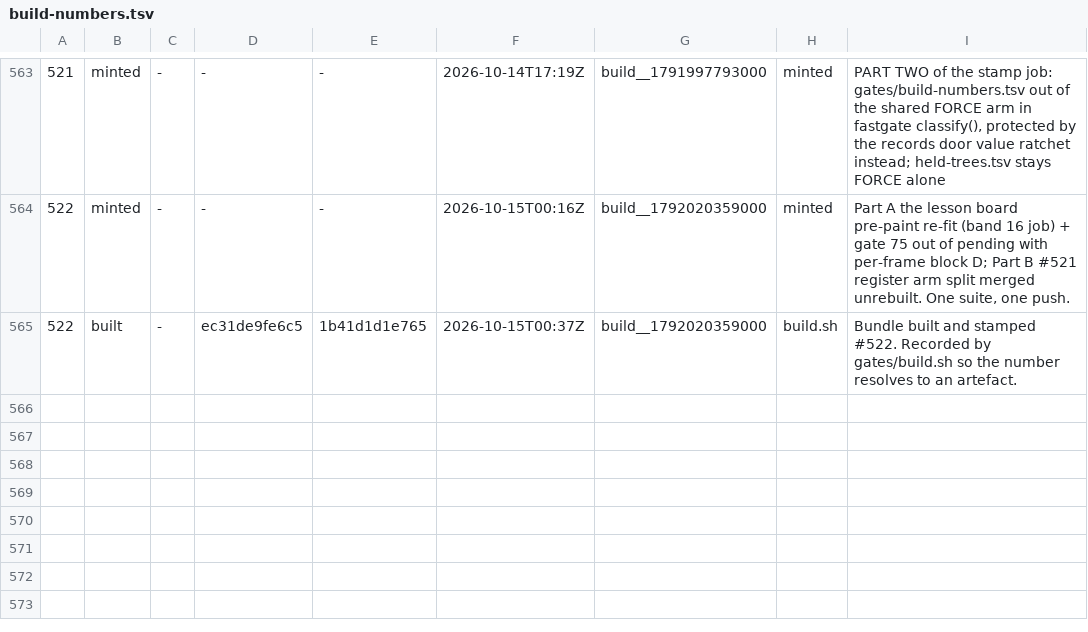
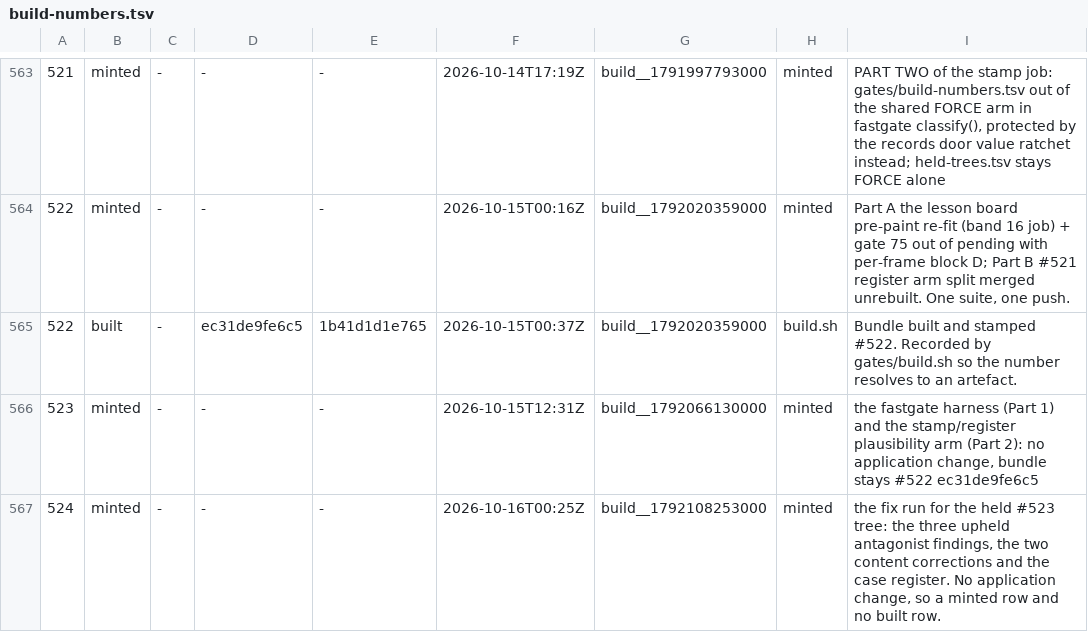
Before and after one commit to LearnToCheckmate/chess-trainer, a TSV file: gates/build-numbers.tsv, drawn as a sheet; only a part is shown, gaps mark what is left out; the diff names each change by its address in the sheet, - before the commit and + after, or states it on an @@ line.

```diff
--- a/gates/build-numbers.tsv
+++ b/gates/build-numbers.tsv
+row 566: 523 | minted | - | - | - | 2026-10-15T12:31Z | build__1792066130000 | minted | the fastgate harness (Part 1) and the stamp/register plausibility arm (Part 2): no application change, bundle stays #522 ec31de9fe6c5
+row 567: 524 | minted | - | - | - | 2026-10-16T00:25Z | build__1792108253000 | minted | the fix run for the held #523 tree: the three upheld antagonist findings, the two content corrections and the case register. No application change, so a minted row and no built row.
```
Also changed, not shown: 7 other files.
